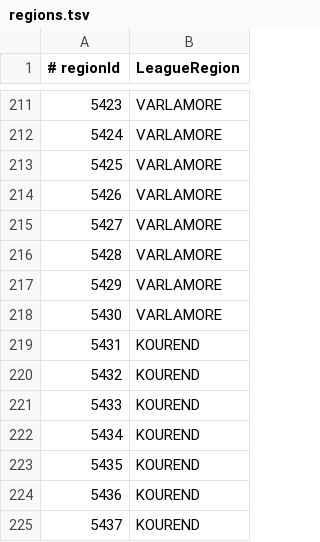
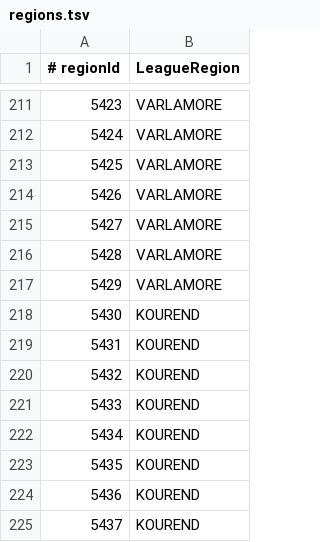
Before and after one commit to Skretzo/shortest-path, a TSV file: src/main/resources/leagues/regions.tsv, drawn as a sheet; only a part is shown, gaps mark what is left out; the diff covers the shown part only.

Commit message:
Regenerate regions.tsv with corrected Custodia line override
Mirrors shortest-path-tooling commit shrinking the Custodia override
from a 2x3 box to a 5-tile line at cy 53.

Chunk classification deltas vs prior commit:
* (17, 53), (18, 53), (19, 53)         -> VARLAMORE (was KOUREND)
* (20, 53), (21, 53)                   -> VARLAMORE (unchanged)
* (22, 53), (20, 54), (21, 54), (22, 54) -> KOUREND (revert; were
  incorrectly VARLAMORE in prior commit)

Land's End at (23, 53) and (23, 54) intentionally remains KOUREND.

```diff
--- a/src/main/resources/leagues/regions.tsv
+++ b/src/main/resources/leagues/regions.tsv
@@ -217,3 +217,3 @@
 5429	VARLAMORE
-5430	VARLAMORE
+5430	KOUREND
 5431	KOUREND
```
Also changed, not shown: 6 edited cells elsewhere in this file.
